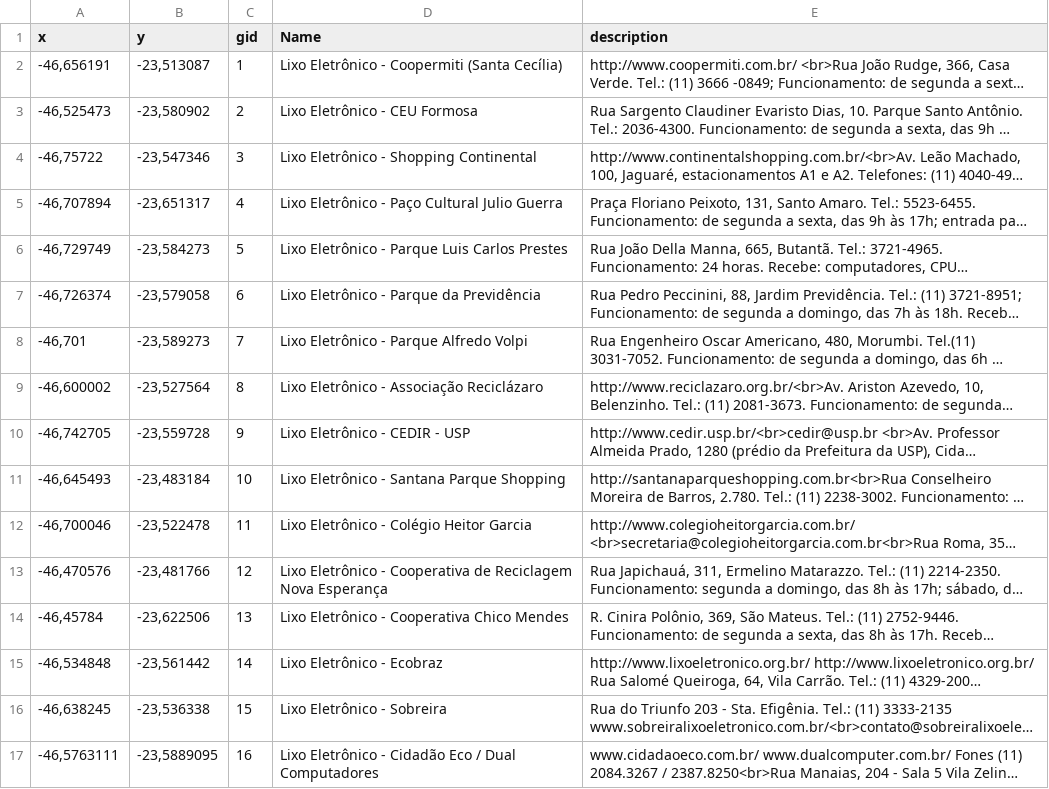
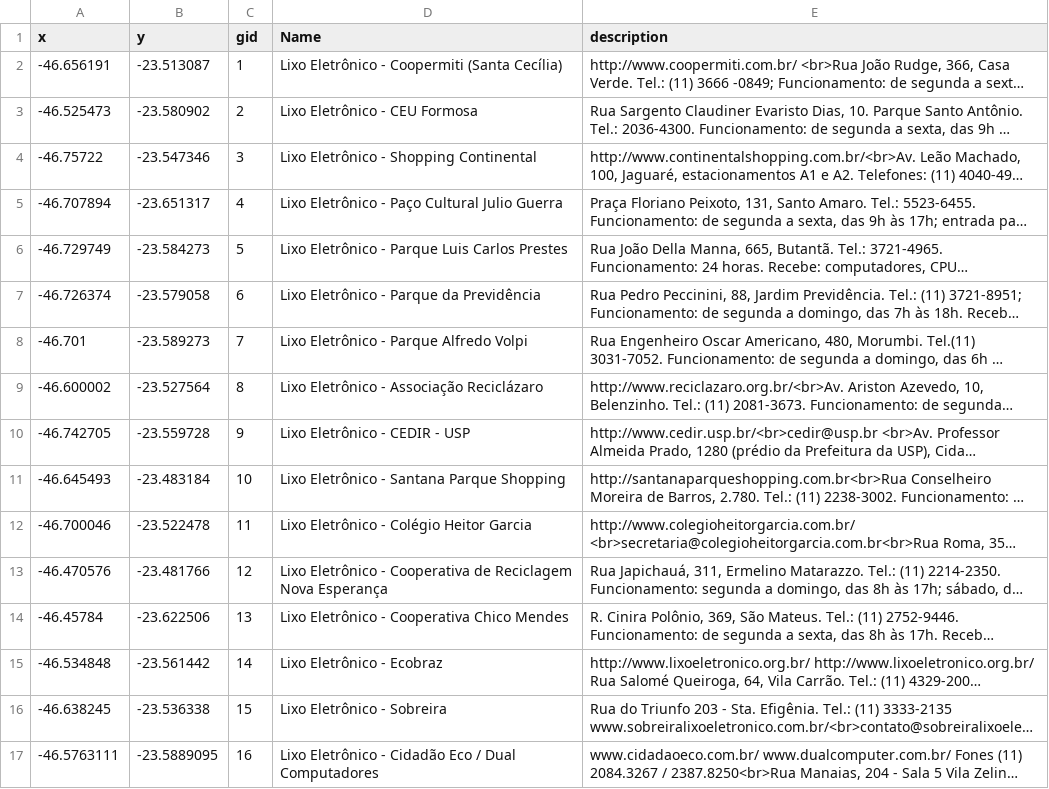
Before and after one commit to WonK67/App-RPII, a CSV file: app/src/debug/res/raw/lixo_eletronico.csv, drawn as a sheet; only a part is shown; long unchanged cells end in …; the diff covers the shown part only; the diff names each change by its address in the sheet, - before the commit and + after, or states it on an @@ line.

```diff
--- a/app/src/debug/res/raw/lixo_eletronico.csv
+++ b/app/src/debug/res/raw/lixo_eletronico.csv
-A2 (x): -46,656191
+A2 (x): -46.656191
-B2 (y): -23,513087
+B2 (y): -23.513087
-A3 (x): -46,525473
+A3 (x): -46.525473
-B3 (y): -23,580902
+B3 (y): -23.580902
-A4 (x): -46,75722
+A4 (x): -46.75722
-B4 (y): -23,547346
+B4 (y): -23.547346
-A5 (x): -46,707894
+A5 (x): -46.707894
-B5 (y): -23,651317
+B5 (y): -23.651317
-A6 (x): -46,729749
+A6 (x): -46.729749
-B6 (y): -23,584273
+B6 (y): -23.584273
-A7 (x): -46,726374
+A7 (x): -46.726374
-B7 (y): -23,579058
+B7 (y): -23.579058
-A8 (x): -46,701
+A8 (x): -46.701
-B8 (y): -23,589273
+B8 (y): -23.589273
-A9 (x): -46,600002
+A9 (x): -46.600002
-B9 (y): -23,527564
+B9 (y): -23.527564
-A10 (x): -46,742705
+A10 (x): -46.742705
-B10 (y): -23,559728
+B10 (y): -23.559728
-A11 (x): -46,645493
+A11 (x): -46.645493
-B11 (y): -23,483184
+B11 (y): -23.483184
-A12 (x): -46,700046
+A12 (x): -46.700046
-B12 (y): -23,522478
+B12 (y): -23.522478
-A13 (x): -46,470576
+A13 (x): -46.470576
-B13 (y): -23,481766
+B13 (y): -23.481766
-A14 (x): -46,45784
+A14 (x): -46.45784
-B14 (y): -23,622506
+B14 (y): -23.622506
-A15 (x): -46,534848
+A15 (x): -46.534848
-B15 (y): -23,561442
+B15 (y): -23.561442
-A16 (x): -46,638245
+A16 (x): -46.638245
-B16 (y): -23,536338
+B16 (y): -23.536338
-A17 (x): -46,5763111
+A17 (x): -46.5763111
-B17 (y): -23,5889095
+B17 (y): -23.5889095
```
Also changed, not shown: 24 edited cells elsewhere in this file, app/src/debug/res/raw/ecopontos.csv, app/src/debug/res/raw/oleo_cozinha.csv, 3 other files.
